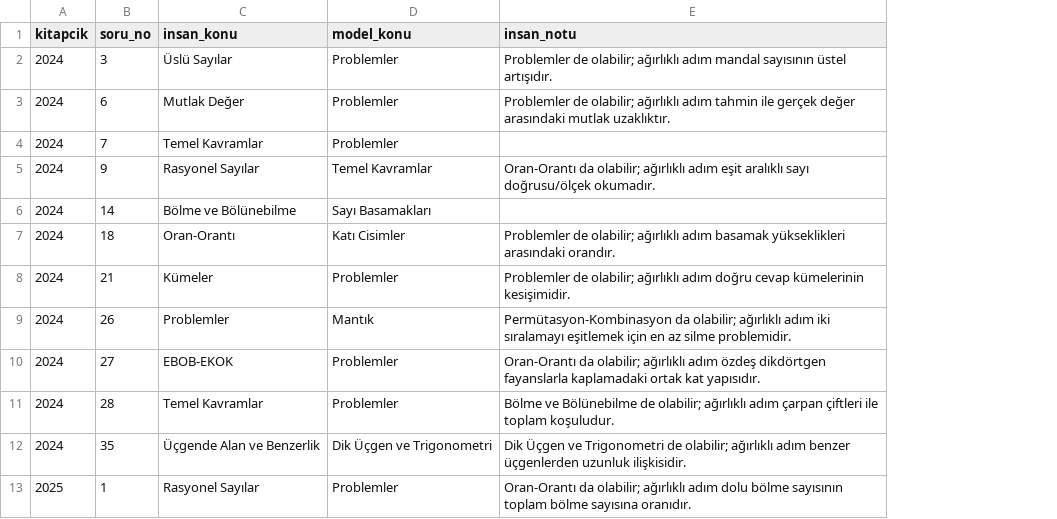
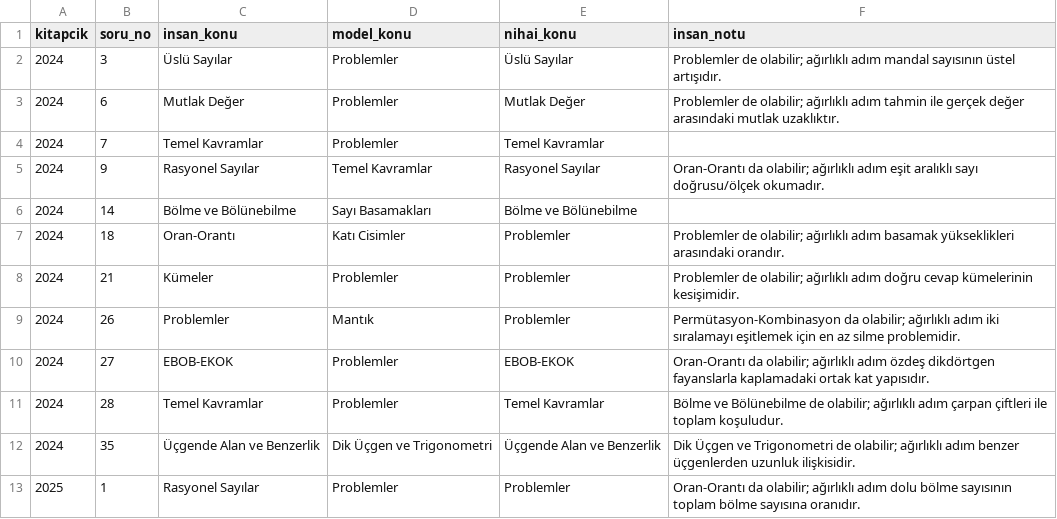
Before and after one commit to Baharcakir/bootcamp-2026, a CSV file: data/osym/uyusmazliklar.csv, drawn as a sheet; only a part is shown; the diff names each change by its address in the sheet, - before the commit and + after, or states it on an @@ line.

Commit message:
T4 kapanış: uyuşmazlık denetimi tamamlandı — nihai doğruluk %80.8 (97/120)
28 uyuşmazlık soru görüntüleri üzerinden tek tek çözülerek karara
bağlandı (20 insan / 5 model / 3 üçüncü konu). Rapor nihai sayılar,
tutarlılık kuralları ve sistematik model bulgularıyla güncellendi;
denetim izi uyusmazliklar.csv'de.

```diff
--- a/data/osym/uyusmazliklar.csv
+++ b/data/osym/uyusmazliklar.csv
+column E (nihai_konu), rows 2-13: Üslü Sayılar | Mutlak Değer | Temel Kavramlar | Rasyonel Sayılar | Bölme ve Bölünebilme | Problemler | Problemler | Problemler | EBOB-EKOK | Temel Kavramlar | Üçgende Alan ve Benzerlik | Problemler
```
Also changed, not shown: data/osym/etiketleme.csv, 2 other files.
